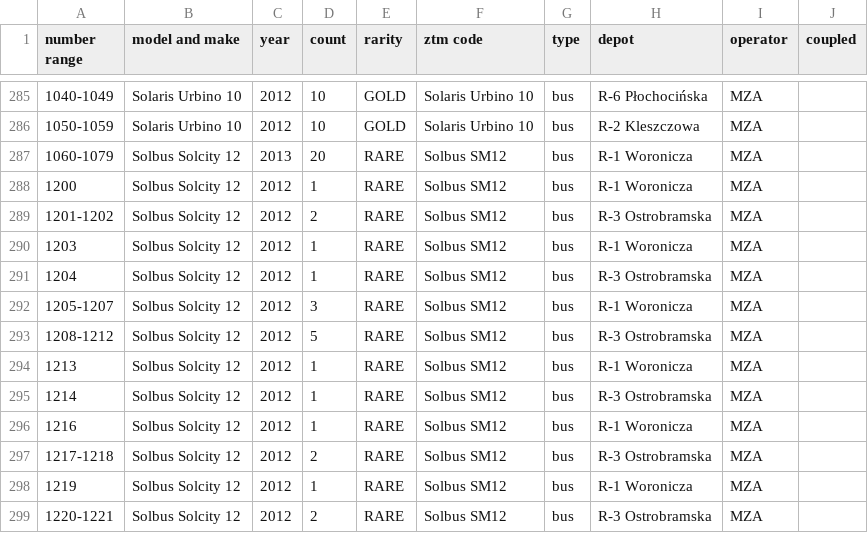
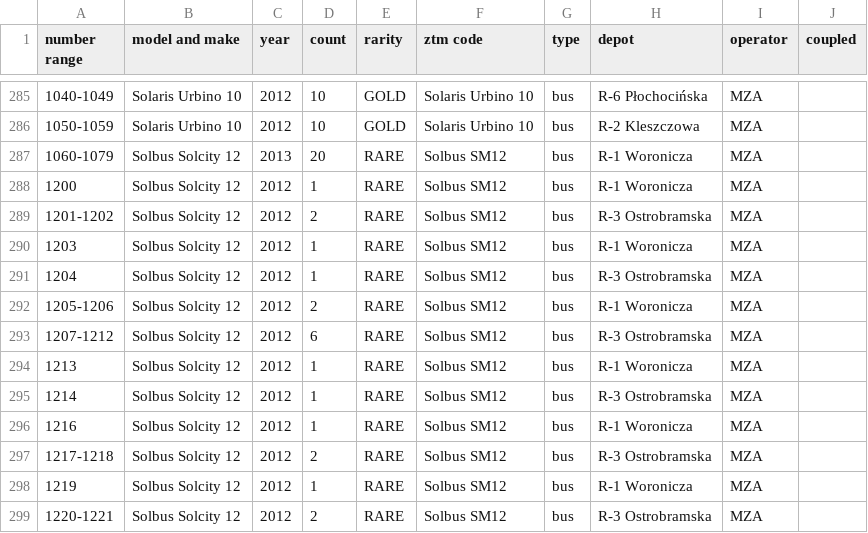
Before and after one commit to TheFilipcom4607/busdex, a CSV file: data/fleet-models.csv, drawn as a sheet; only a part is shown, gaps mark what is left out.

```diff
--- a/data/fleet-models.csv
+++ b/data/fleet-models.csv
@@ -291,4 +291,4 @@ number range,model and make,year,count,rarity,ztm code,type,depot,operator,coupl
 1204,Solbus Solcity 12,2012,1,RARE,Solbus SM12,bus,R-3 Ostrobramska,MZA,
-1205-1207,Solbus Solcity 12,2012,3,RARE,Solbus SM12,bus,R-1 Woronicza,MZA,
-1208-1212,Solbus Solcity 12,2012,5,RARE,Solbus SM12,bus,R-3 Ostrobramska,MZA,
+1205-1206,Solbus Solcity 12,2012,2,RARE,Solbus SM12,bus,R-1 Woronicza,MZA,
+1207-1212,Solbus Solcity 12,2012,6,RARE,Solbus SM12,bus,R-3 Ostrobramska,MZA,
 1213,Solbus Solcity 12,2012,1,RARE,Solbus SM12,bus,R-1 Woronicza,MZA,
```
Also changed, not shown: 2 other files.
